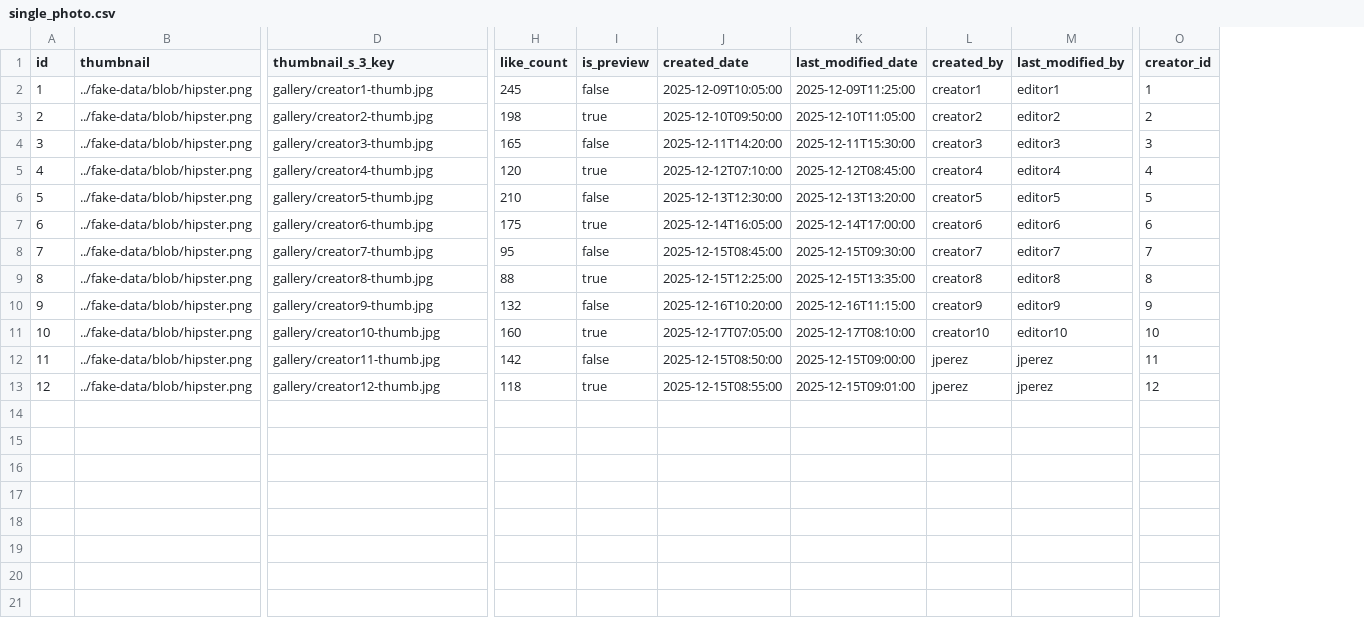
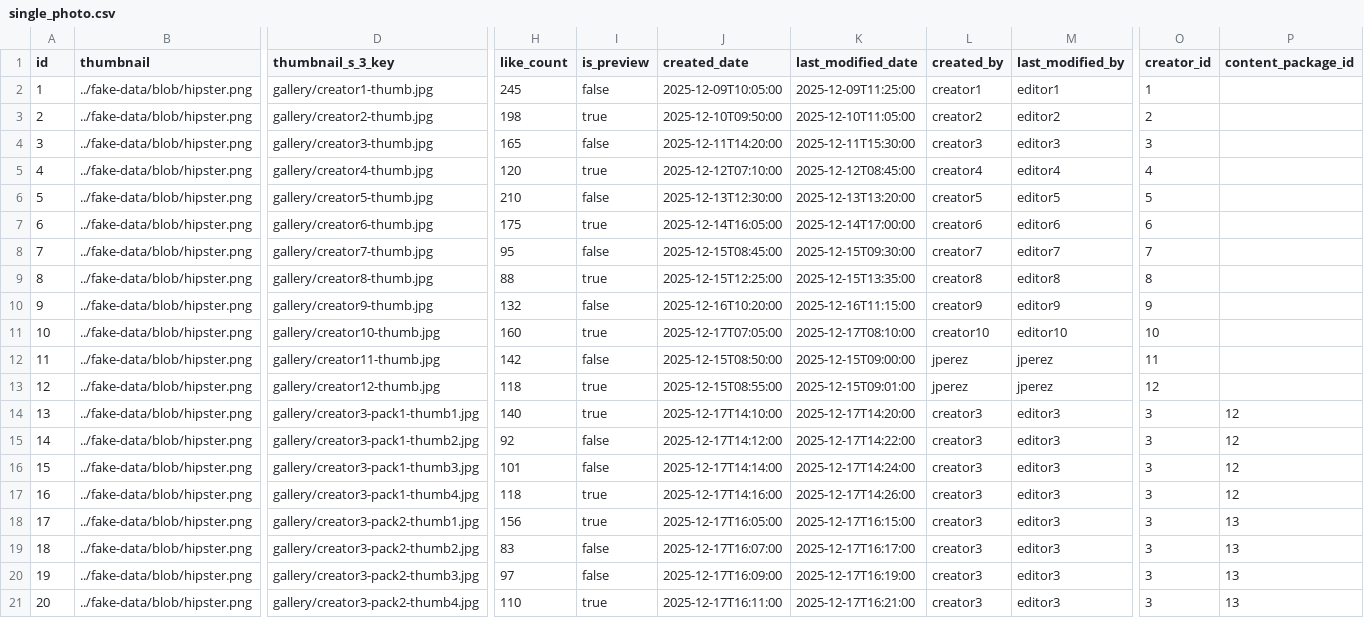
Before and after one commit to affner/monsterdam-chicks-monolith, a CSV file: src/main/resources/config/liquibase/fake-data/single_photo.csv, drawn as a sheet; only a part is shown, gaps mark what is left out; rows hold the shown columns only; the diff names each change by its address in the sheet, - before the commit and + after, or states it on an @@ line.

Commit message:
Update fake creator packages and media

```diff
--- a/src/main/resources/config/liquibase/fake-data/single_photo.csv
+++ b/src/main/resources/config/liquibase/fake-data/single_photo.csv
+column P (content_package_id), empty
+row 14: 13 | ../fake-data/blob/hipster.png | gallery/creator3-pack1-thumb1.jpg | 140 | true | 2025-12-17T14:10:00 | 2025-12-17T14:20:00 | creator3 | editor3 | 3 | 12
+row 15: 14 | ../fake-data/blob/hipster.png | gallery/creator3-pack1-thumb2.jpg | 92 | false | 2025-12-17T14:12:00 | 2025-12-17T14:22:00 | creator3 | editor3 | 3 | 12
+row 16: 15 | ../fake-data/blob/hipster.png | gallery/creator3-pack1-thumb3.jpg | 101 | false | 2025-12-17T14:14:00 | 2025-12-17T14:24:00 | creator3 | editor3 | 3 | 12
+row 17: 16 | ../fake-data/blob/hipster.png | gallery/creator3-pack1-thumb4.jpg | 118 | true | 2025-12-17T14:16:00 | 2025-12-17T14:26:00 | creator3 | editor3 | 3 | 12
+row 18: 17 | ../fake-data/blob/hipster.png | gallery/creator3-pack2-thumb1.jpg | 156 | true | 2025-12-17T16:05:00 | 2025-12-17T16:15:00 | creator3 | editor3 | 3 | 13
+row 19: 18 | ../fake-data/blob/hipster.png | gallery/creator3-pack2-thumb2.jpg | 83 | false | 2025-12-17T16:07:00 | 2025-12-17T16:17:00 | creator3 | editor3 | 3 | 13
+row 20: 19 | ../fake-data/blob/hipster.png | gallery/creator3-pack2-thumb3.jpg | 97 | false | 2025-12-17T16:09:00 | 2025-12-17T16:19:00 | creator3 | editor3 | 3 | 13
+row 21: 20 | ../fake-data/blob/hipster.png | gallery/creator3-pack2-thumb4.jpg | 110 | true | 2025-12-17T16:11:00 | 2025-12-17T16:21:00 | creator3 | editor3 | 3 | 13
```
Also changed, not shown: src/main/resources/config/liquibase/fake-data/content_package.csv, src/main/resources/config/liquibase/fake-data/post_feed.csv, 3 other files.
